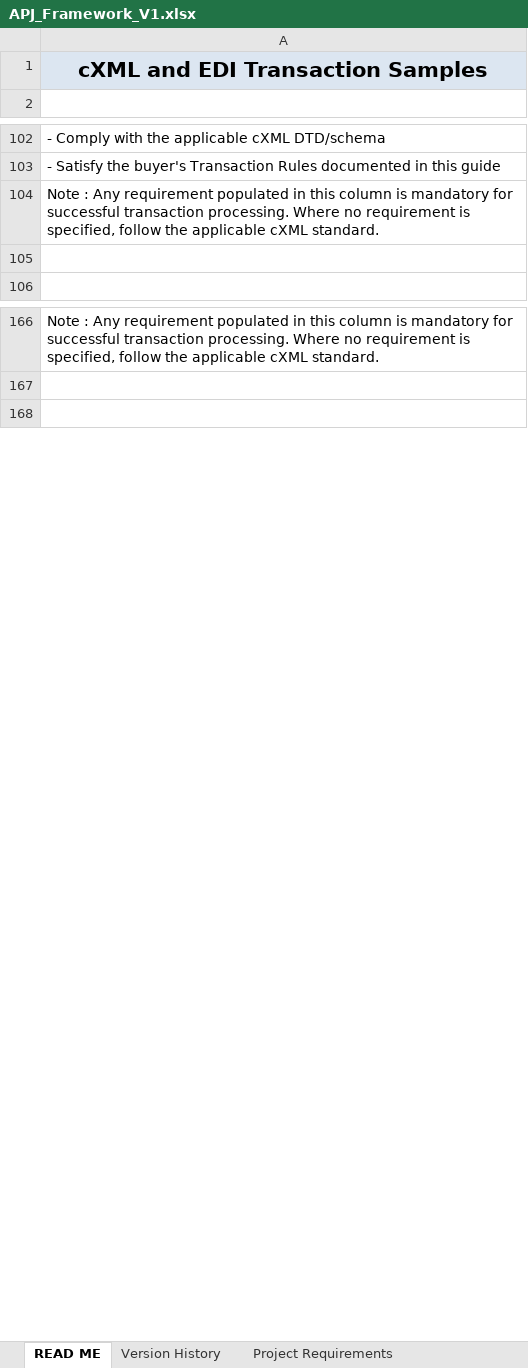
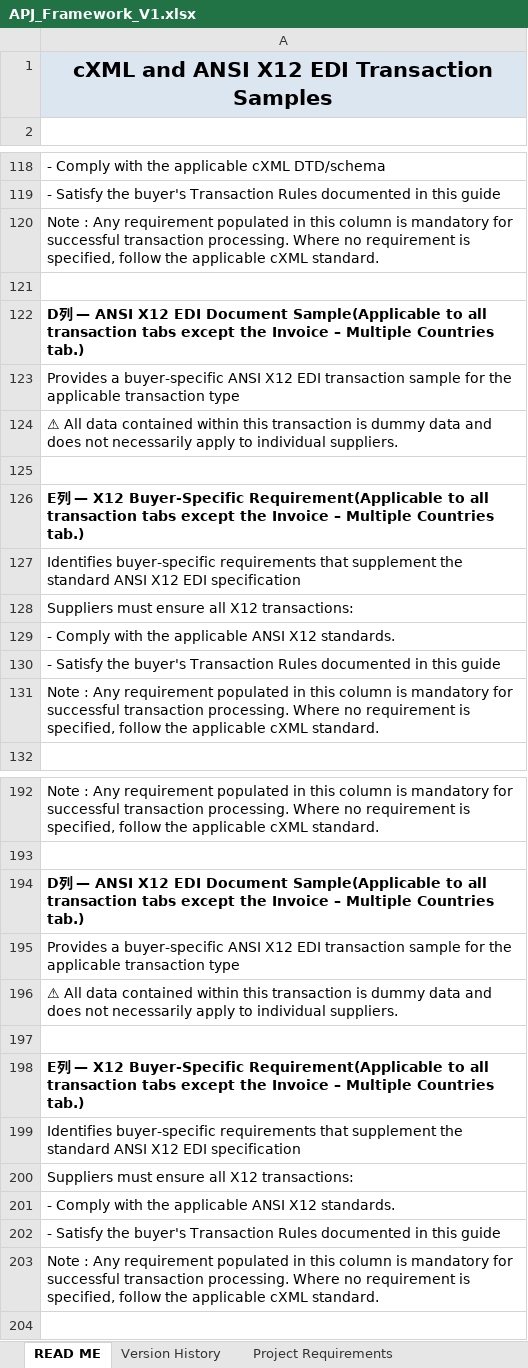
Before and after one commit to Ping0411/guideline-generator, an Excel workbook: web-app/guideline-generator/templates/APJ_Framework_V1.xlsx, sheet READ ME, drawn as a sheet; only a part is shown, gaps mark what is left out; values as stored, in another font and other column widths than the file's, no borders; the diff covers the shown part only; the diff names each change by its address in the sheet, - before the commit and + after, or states it on an @@ line.

Commit message:
Guideline Generator: sync latest changes from local source
- descriptionEngine: major rework (+324 lines), improved description generation
- ruleRegistry: add Payment Remittance rules and additional mappings
- cxmlAnonymizer: add PaymentPartner roles, PaymentRemittance to ANONYMIZE_TO_TYPES
- countryRulesParser, extrinsicExtractor: enhancements
- excelGenerator, server.js, index.html: UI and output improvements
- templates/APJ_Framework_V1.xlsx: updated template
- package.json/lock: dependency updates

```diff
--- a/web-app/guideline-generator/templates/APJ_Framework_V1.xlsx (sheet READ ME)
+++ b/web-app/guideline-generator/templates/APJ_Framework_V1.xlsx (sheet READ ME)
-A1: cXML and EDI Transaction Samples
+A1: cXML and ANSI X12 EDI Transaction Samples
+row 122: D列 — ANSI X12 EDI Document Sample(Applicable to all transaction tabs except the Invoice – Multiple Countries tab.)
+row 123: Provides a buyer-specific ANSI X12 EDI transaction sample for the applicable transaction type
+row 124: ⚠ All data contained within this transaction is dummy data and does not necessarily apply to individual suppliers.
+row 125: (empty)
+row 126: E列 — X12 Buyer-Specific Requirement(Applicable to all transaction tabs except the Invoice – Multiple Countries tab.)
+row 127: Identifies buyer-specific requirements that supplement the standard ANSI X12 EDI specification
+row 128: Suppliers must ensure all X12 transactions:
+row 129: - Comply with the applicable ANSI X12 standards.
+row 130: - Satisfy the buyer's Transaction Rules documented in this guide
+row 131: Note : Any requirement populated in this column is mandatory for successful transaction processing. Where no requirement is specified, follow the applicable cXML standard.
+row 194: D列 — ANSI X12 EDI Document Sample(Applicable to all transaction tabs except the Invoice – Multiple Countries tab.)
+row 195: Provides a buyer-specific ANSI X12 EDI transaction sample for the applicable transaction type
+row 196: ⚠ All data contained within this transaction is dummy data and does not necessarily apply to individual suppliers.
+row 197: (empty)
+row 198: E列 — X12 Buyer-Specific Requirement(Applicable to all transaction tabs except the Invoice – Multiple Countries tab.)
+row 199: Identifies buyer-specific requirements that supplement the standard ANSI X12 EDI specification
+row 200: Suppliers must ensure all X12 transactions:
+row 201: - Comply with the applicable ANSI X12 standards.
+row 202: - Satisfy the buyer's Transaction Rules documented in this guide
+row 203: Note : Any requirement populated in this column is mandatory for successful transaction processing. Where no requirement is specified, follow the applicable cXML standard.
```
Also changed, not shown: 16 added rows and 5 edited cells elsewhere in this sheet, sheet Project Requirements, other sheet tabs, 10 other files.
